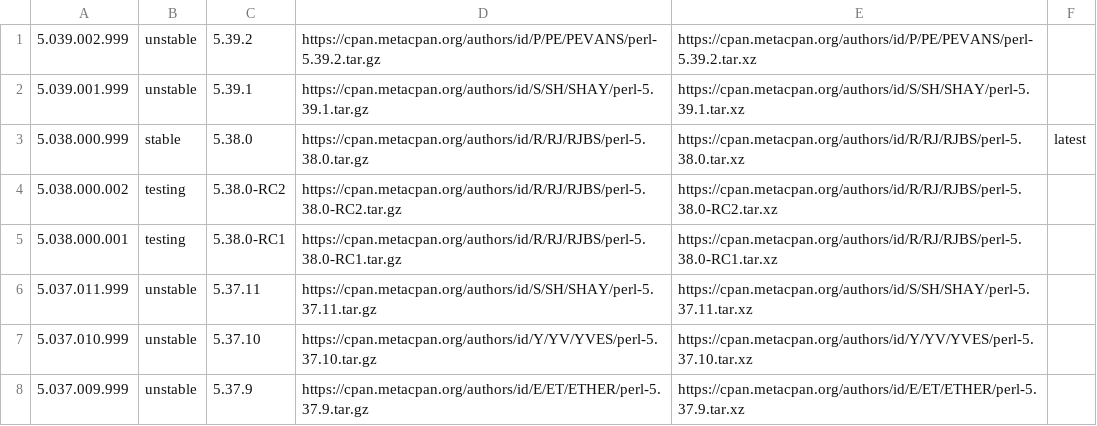
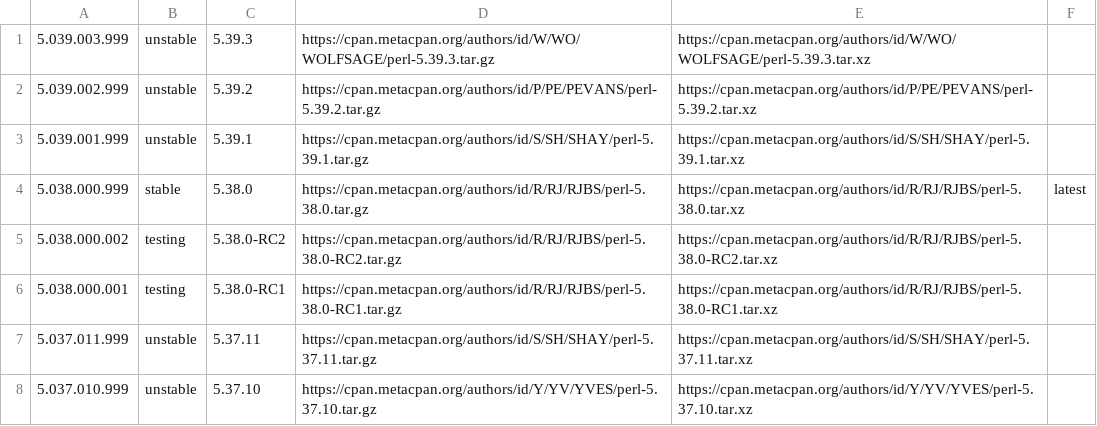
Before and after one commit to skaji/perl-releases, a CSV file: perl-releases.v1.csv, drawn as a sheet; only a part is shown; the shorter side is filled out with more unchanged rows; the diff names each change by its address in the sheet, - before the commit and + after, or states it on an @@ line.

```diff
--- a/perl-releases.v1.csv
+++ b/perl-releases.v1.csv
+row 1: 5.039.003.999 | unstable | 5.39.3 | https://cpan.metacpan.org/authors/id/W/WO/WOLFSAGE/perl-5.39.3.tar.gz | https://cpan.metacpan.org/authors/id/W/WO/WOLFSAGE/perl-5.39.3.tar.xz
```
